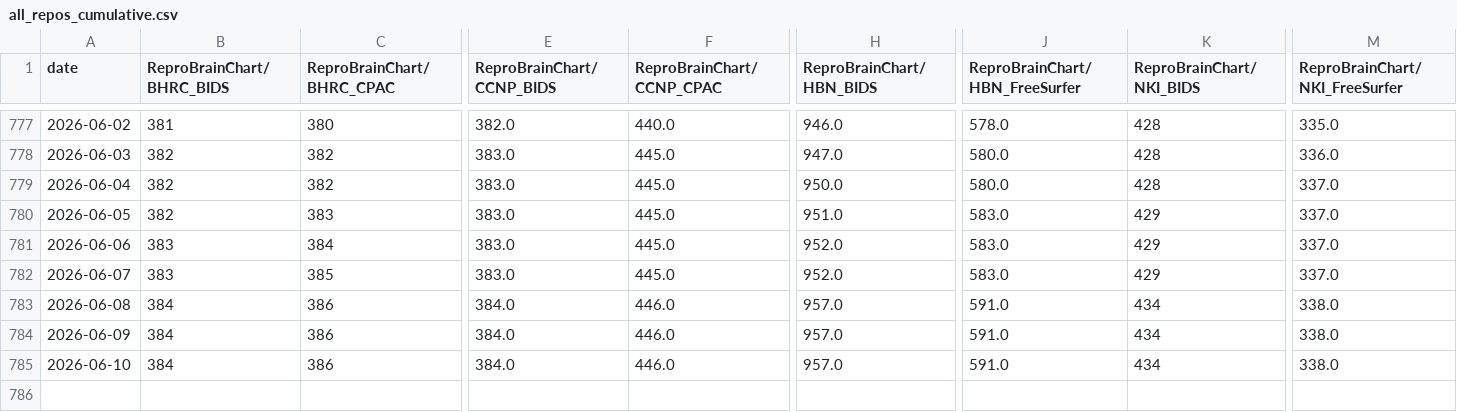
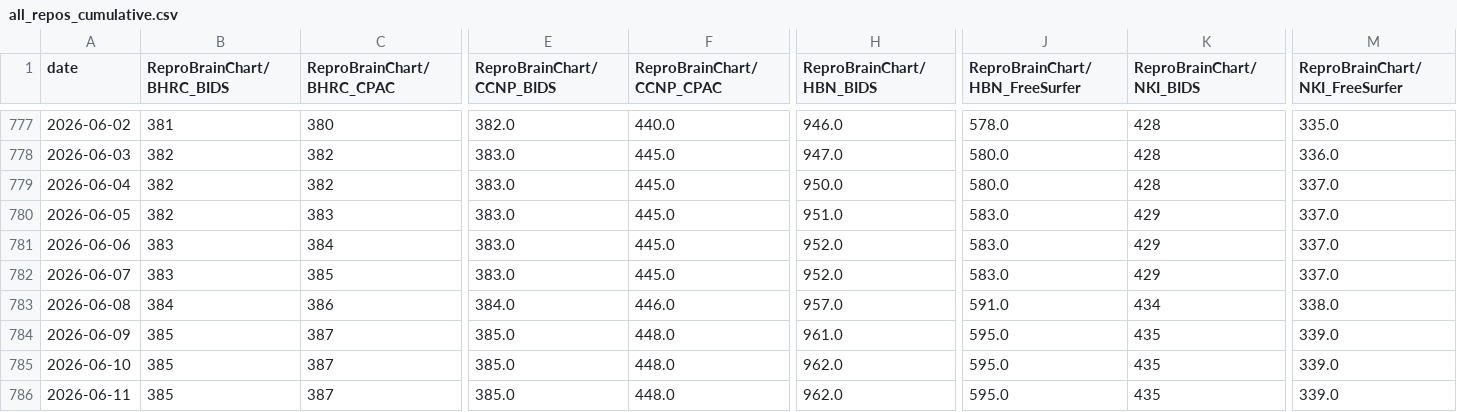
Before and after one commit to ReproBrainChart/ReproBrainChart.github.io, a CSV file: _data/clone-tracking/cumulative/all_repos_cumulative.csv, drawn as a sheet; only a part is shown, gaps mark what is left out; rows hold the shown columns only; the diff covers the shown part only; the diff names each change by its address in the sheet, - before the commit and + after, or states it on an @@ line.

```diff
--- a/_data/clone-tracking/cumulative/all_repos_cumulative.csv
+++ b/_data/clone-tracking/cumulative/all_repos_cumulative.csv
-B784:B785 (ReproBrainChart/BHRC_BIDS): 384
+B784:B785 (ReproBrainChart/BHRC_BIDS): 385
-C784:C785 (ReproBrainChart/BHRC_CPAC): 386
+C784:C785 (ReproBrainChart/BHRC_CPAC): 387
-E784:E785 (ReproBrainChart/CCNP_BIDS): 384.0
+E784:E785 (ReproBrainChart/CCNP_BIDS): 385.0
-F784:F785 (ReproBrainChart/CCNP_CPAC): 446.0
+F784:F785 (ReproBrainChart/CCNP_CPAC): 448.0
-H784 (ReproBrainChart/HBN_BIDS): 957.0
+H784 (ReproBrainChart/HBN_BIDS): 961.0
-J784:J785 (ReproBrainChart/HBN_FreeSurfer): 591.0
+J784:J785 (ReproBrainChart/HBN_FreeSurfer): 595.0
-K784:K785 (ReproBrainChart/NKI_BIDS): 434
+K784:K785 (ReproBrainChart/NKI_BIDS): 435
-M784:M785 (ReproBrainChart/NKI_FreeSurfer): 338.0
+M784:M785 (ReproBrainChart/NKI_FreeSurfer): 339.0
-H785 (ReproBrainChart/HBN_BIDS): 957.0
+H785 (ReproBrainChart/HBN_BIDS): 962.0
+row 786: 2026-06-11 | 385 | 387 | 385.0 | 448.0 | 962.0 | 595.0 | 435 | 339.0
```
Also changed, not shown: 8 edited cells elsewhere in this file, _data/clone-tracking/cumulative/ReproBrainChart_BHRC_BIDS_cum_clones.csv, _data/clone-tracking/cumulative/ReproBrainChart_BHRC_CPAC_cum_clones.csv, 28 other files.
